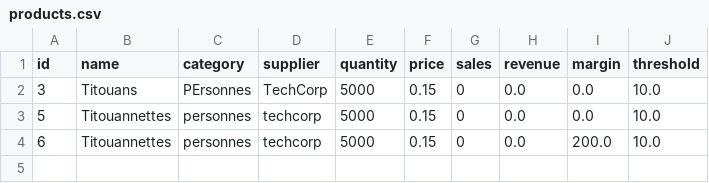
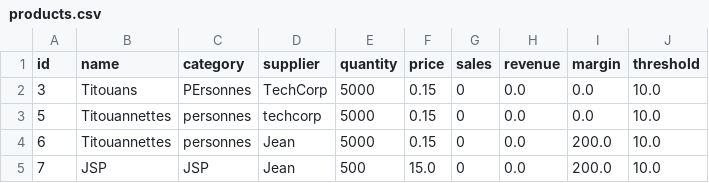
Before and after one commit to ch4tbl4nc/Qub, a CSV file: server/data/products.csv, drawn as a sheet.

```diff
--- a/server/data/products.csv
+++ b/server/data/products.csv
@@ -3,2 +3,3 @@ id,name,category,supplier,quantity,price,sales,revenue,margin,threshold
 5,Titouannettes,personnes,techcorp,5000,0.15,0,0.0,0.0,10.0
-6,Titouannettes,personnes,techcorp,5000,0.15,0,0.0,200.0,10.0
+6,Titouannettes,personnes,Jean,5000,0.15,0,0.0,200.0,10.0
+7,JSP,JSP,Jean,500,15.0,0,0.0,200.0,10.0
```
Also changed, not shown: 8 other files.
